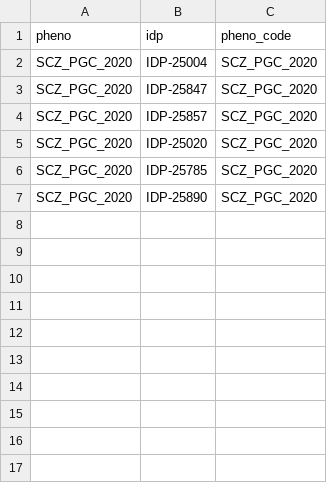
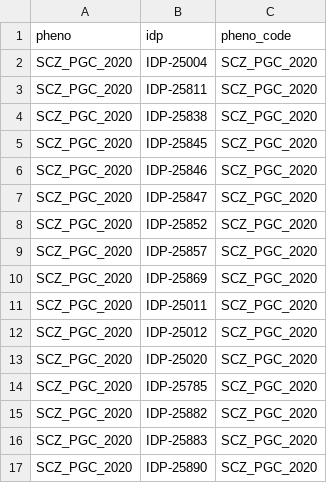
Before and after one commit to liangyy/ukb_idp_genetic_arch, a TSV file: misc_data/supplementary_materials_3rd/scz_vignette/scz2020.T1.signif.tsv, drawn as a sheet; the diff names each change by its address in the sheet, - before the commit and + after, or states it on an @@ line.

```diff
--- a/misc_data/supplementary_materials_3rd/scz_vignette/scz2020.T1.signif.tsv
+++ b/misc_data/supplementary_materials_3rd/scz_vignette/scz2020.T1.signif.tsv
+row 3: SCZ_PGC_2020 | IDP-25811 | SCZ_PGC_2020
+row 4: SCZ_PGC_2020 | IDP-25838 | SCZ_PGC_2020
+row 5: SCZ_PGC_2020 | IDP-25845 | SCZ_PGC_2020
+row 6: SCZ_PGC_2020 | IDP-25846 | SCZ_PGC_2020
+row 8: SCZ_PGC_2020 | IDP-25852 | SCZ_PGC_2020
+row 10: SCZ_PGC_2020 | IDP-25869 | SCZ_PGC_2020
+row 11: SCZ_PGC_2020 | IDP-25011 | SCZ_PGC_2020
+row 12: SCZ_PGC_2020 | IDP-25012 | SCZ_PGC_2020
+row 15: SCZ_PGC_2020 | IDP-25882 | SCZ_PGC_2020
+row 16: SCZ_PGC_2020 | IDP-25883 | SCZ_PGC_2020
```
Also changed, not shown: misc_data/supplementary_materials_3rd/scz_vignette/scz2020.dMRI.signif.tsv, 1 other file.
